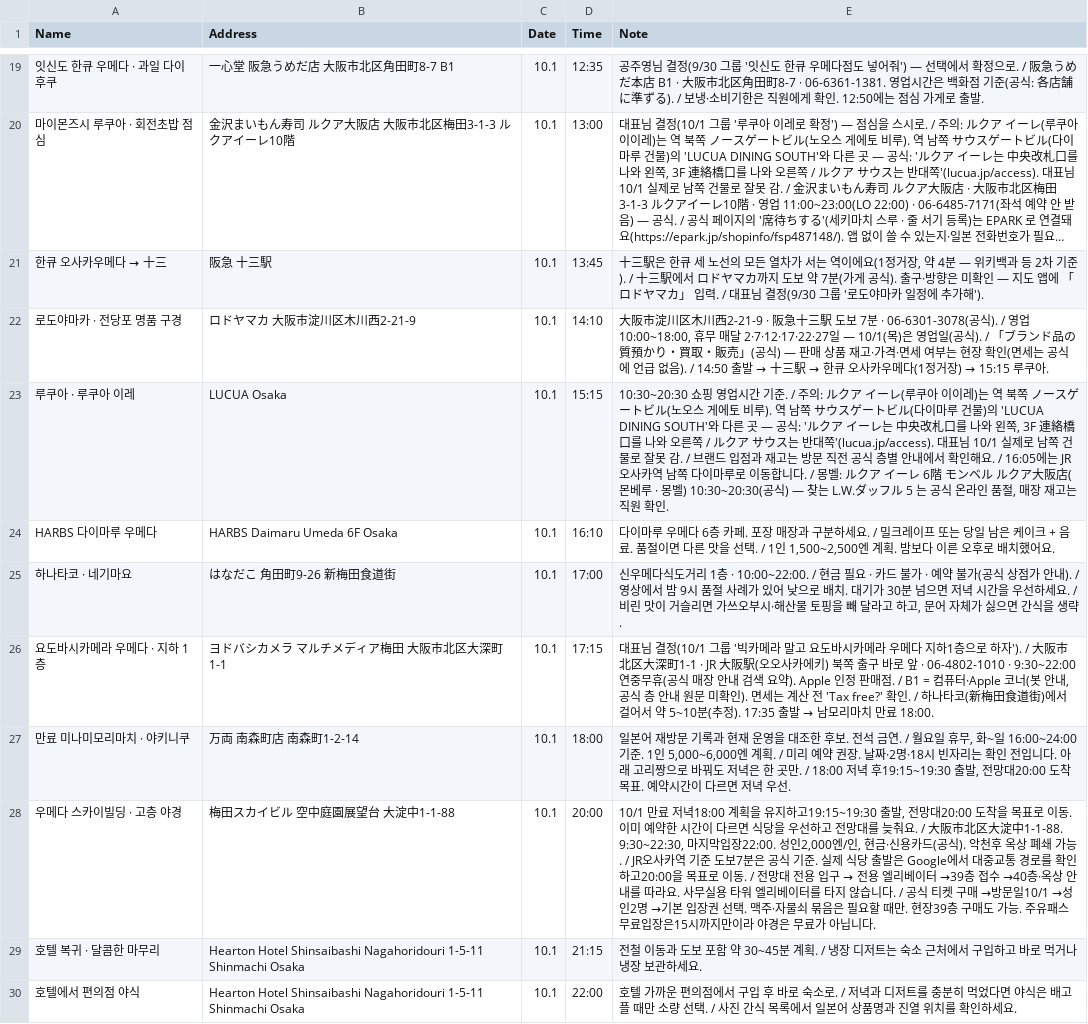
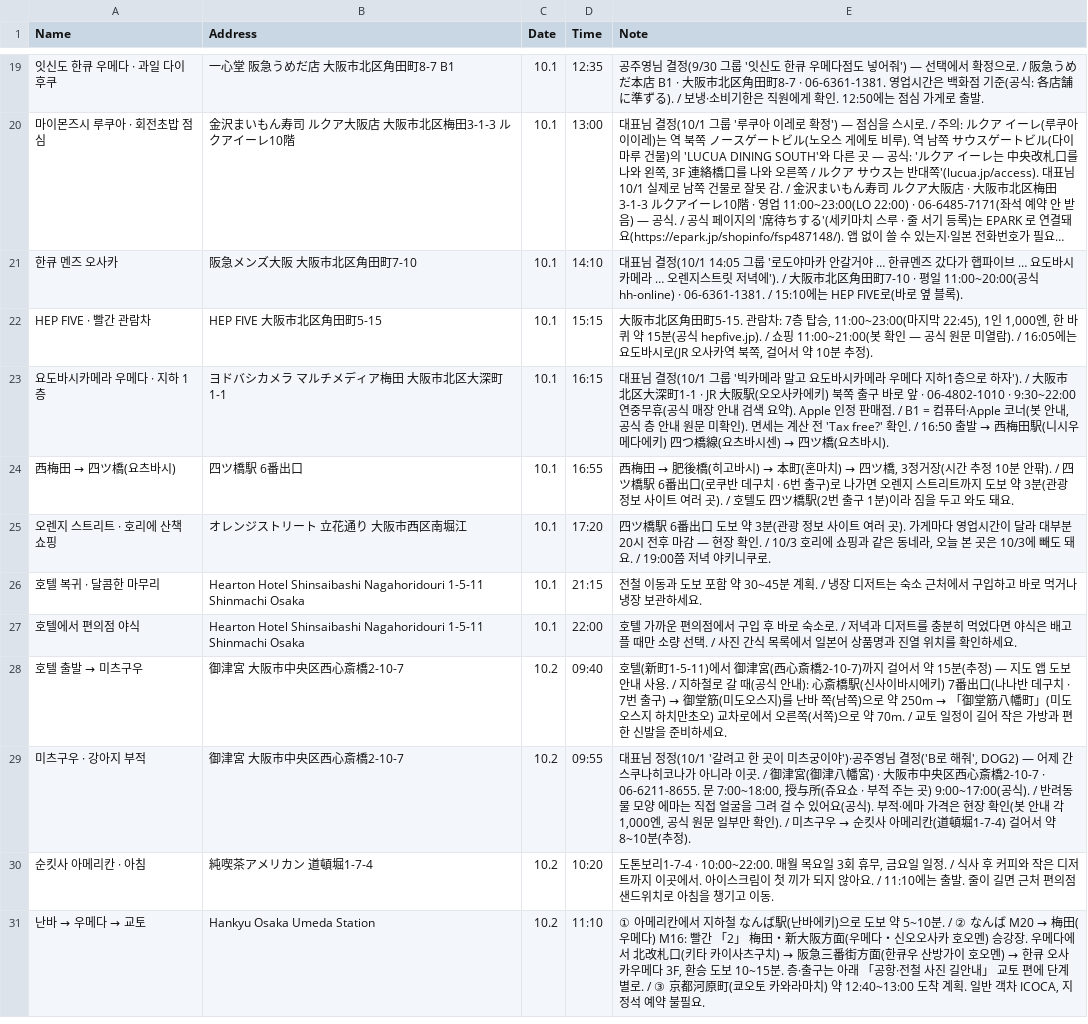
Before and after one commit to ylabel0812/osaka-days-2026, a CSV file: osaka-places.csv, drawn as a sheet; only a part is shown, gaps mark what is left out; the shorter side is filled out with more unchanged rows; long unchanged cells end in …; removed rows and columns are numbered as before the commit, all else as after; the diff names each change by its address in the sheet, - before the commit and + after, or states it on an @@ line.

Commit message:
Day 2 afternoon: Hankyu Men's, HEP FIVE, Yodobashi, Orange Street

```diff
--- a/osaka-places.csv
+++ b/osaka-places.csv
-row 21: 한큐 오사카우메다 → 十三 | 阪急 十三駅 | 10.1 | 13:45 | 十三駅은 한큐 세 노선의 모든 열차가 서는 역이에요(1정거장, 약 4분 — 위키백과 등 2차 기준). / 十三駅에서 ロドヤマカ까지 도보 약 7분(가게 공식). 출구·방향은 미확인 — 지도 앱에 「ロドヤマカ」 입력. / 대표님 결정(9/30 그룹 '로도야마카 일정에 추가해').
-row 22: 로도야마카 · 전당포 명품 구경 | ロドヤマカ 大阪市淀川区木川西2-21-9 | 10.1 | 14:10 | 大阪市淀川区木川西2-21-9 · 阪急十三駅 도보 7분 · 06-6301-3078(공식). / 영업 10:00~18:00, 휴무 매달 2·7·12·17·22·27일 — 10/1(목)은 영업일(공식). / 「ブランド品の質預かり・買取・販売」(공식) — 판매 상품 재고·가격·면세 여부는 현장 확인(면세는 공식에 언급 없음). / 14:50 출발 → 十三駅 → 한큐 오사카우메다(1정거장) → 15:15 루쿠아.
-row 23: 루쿠아 · 루쿠아 이레 | LUCUA Osaka | 10.1 | 15:15 | 10:30~20:30 쇼핑 영업시간 기준. / 주의: ルクア イーレ(루쿠아 이이레)는 역 북쪽 ノースゲートビル(노오스 게에토 비루). 역 남쪽 サウスゲートビル(다이마루 건물)의 'LUCUA DINING SOUTH'와 다른 곳 — 공식: 'ルクア イーレ는 中央改札口를 나와 왼쪽, 3F 連絡橋口를 나와 오른쪽 / ルクア サウス는 반대쪽'(lucua.jp/access). 대표님 10/1 실제로 남쪽 건물로 잘못 감. / 브랜드 입점과 재고는 방문 직전 공식 층별 안내에서 확인해요. / 16:05에는 JR 오사카역 남쪽 다이마루로 이동합니다. / 몽벨: ルクア イーレ 6階 モンベル ルクア大阪店(몬베루 · 몽벨) 10:30~20:30(공식) — 찾는 L.W.ダッフル 5 는 공식 온라인 품절, 매장 재고는 직원 확인.
-row 24: HARBS 다이마루 우메다 | HARBS Daimaru Umeda 6F Osaka | 10.1 | 16:10 | 다이마루 우메다 6층 카페. 포장 매장과 구분하세요. / 밀크레이프 또는 당일 남은 케이크 + 음료. 품절이면 다른 맛을 선택. / 1인 1,500~2,500엔 계획. 밤보다 이른 오후로 배치했어요.
-row 25: 하나타코 · 네기마요 | はなだこ 角田町9-26 新梅田食道街 | 10.1 | 17:00 | 신우메다식도거리 1층 · 10:00~22:00. / 현금 필요 · 카드 불가 · 예약 불가(공식 상점가 안내). / 영상에서 밤 9시 품절 사례가 있어 낮으로 배치. 대기가 30분 넘으면 저녁 시간을 우선하세요. / 비린 맛이 거슬리면 가쓰오부시·해산물 토핑을 빼 달라고 하고, 문어 자체가 싫으면 간식을 생략.
+row 21: 한큐 멘즈 오사카 | 阪急メンズ大阪 大阪市北区角田町7-10 | 10.1 | 14:10 | 대표님 결정(10/1 14:05 그룹 '로도야마카 안갈거야 … 한큐멘즈 갔다가 햅파이브 … 요도바시카메라 … 오렌지스트릿 저녁에'). / 大阪市北区角田町7-10 · 평일 11:00~20:00(공식 hh-online) · 06-6361-1381. / 15:10에는 HEP FIVE로(바로 옆 블록).
+row 22: HEP FIVE · 빨간 관람차 | HEP FIVE 大阪市北区角田町5-15 | 10.1 | 15:15 | 大阪市北区角田町5-15. 관람차: 7층 탑승, 11:00~23:00(마지막 22:45), 1인 1,000엔, 한 바퀴 약 15분(공식 hepfive.jp). / 쇼핑 11:00~21:00(봇 확인 — 공식 원문 미열람). / 16:05에는 요도바시로(JR 오사카역 북쪽, 걸어서 약 10분 추정).
-D23 (Time): 17:15
+D23 (Time): 16:15
@@ E23 (Note): …확인. / 하나타코(新梅田食道街)에서 걸어서 약 5~10분(추정). 17:35 출발 → 남모리마치 만료 18:00. → …확인. / 16:50 출발 → 西梅田駅(니시우메다에키) 四つ橋線(요츠바시센) → 四ツ橋(요츠바시). @@
-row 27: 만료 미나미모리마치 · 야키니쿠 | 万両 南森町店 南森町1-2-14 | 10.1 | 18:00 | 일본어 재방문 기록과 현재 운영을 대조한 후보. 전석 금연. / 월요일 휴무, 화~일 16:00~24:00 기준. 1인 5,000~6,000엔 계획. / 미리 예약 권장. 날짜·2명·18시 빈자리는 확인 전입니다. 아래 고리짱으로 바꿔도 저녁은 한 곳만. / 18:00 저녁 후19:15~19:30 출발, 전망대20:00 도착 목표. 예약시간이 다르면 저녁 우선.
-row 28: 우메다 스카이빌딩 · 고층 야경 | 梅田スカイビル 空中庭園展望台 大淀中1-1-88 | 10.1 | 20:00 | 10/1 만료 저녁18:00 계획을 유지하고19:15~19:30 출발, 전망대20:00 도착을 목표로 이동. 이미 예약한 시간이 다르면 식당을 우선하고 전망대를 늦춰요. / 大阪市北区大淀中1-1-88. 9:30~22:30, 마지막입장22:00. 성인2,000엔/인, 현금·신용카드(공식). 악천후 옥상 폐쇄 가능. / JR오사카역 기준 도보7분은 공식 기준. 실제 식당 출발은 Google에서 대중교통 경로를 확인하고20:00을 목표로 이동. / 전망대 전용 입구 → 전용 엘리베이터 →39층 접수 →40층·옥상 안내를 따라요. 사무실용 타워 엘리베이터를 타지 않습니다. / 공식 티켓 구매 →방문일10/1 →성인2명 →기본 입장권 선택. 맥주·자물쇠 묶음은 필요할 때만. 현장39층 구매도 가능. 주유패스 무료입장은15시까지만이라 야경은 무료가 아닙니다.
+row 24: 西梅田 → 四ツ橋(요츠바시) | 四ツ橋駅 6番出口 | 10.1 | 16:55 | 西梅田 → 肥後橋(히고바시) → 本町(혼마치) → 四ツ橋, 3정거장(시간 추정 10분 안팎). / 四ツ橋駅 6番出口(로쿠반 데구치 · 6번 출구)로 나가면 오렌지 스트리트까지 도보 약 3분(관광 정보 사이트 여러 곳). / 호텔도 四ツ橋駅(2번 출구 1분)이라 짐을 두고 와도 돼요.
+row 25: 오렌지 스트리트 · 호리에 산책 쇼핑 | オレンジストリート 立花通り 大阪市西区南堀江 | 10.1 | 17:20 | 四ツ橋駅 6番出口 도보 약 3분(관광 정보 사이트 여러 곳). 가게마다 영업시간이 달라 대부분 20시 전후 마감 — 현장 확인. / 10/3 호리에 쇼핑과 같은 동네라, 오늘 본 곳은 10/3에 빼도 돼요. / 19:00쯤 저녁 야키니쿠로.
```
Also changed, not shown: 1 other file.
